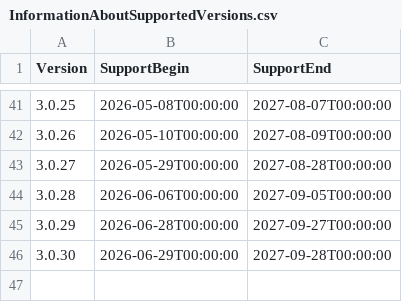
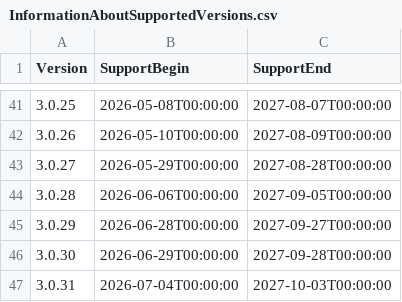
Before and after one commit to anionDevelopment/ConSurv, a CSV file: Other/Resources/Support/InformationAboutSupportedVersions.csv, drawn as a sheet; only a part is shown, gaps mark what is left out.

```diff
--- a/Other/Resources/Support/InformationAboutSupportedVersions.csv
+++ b/Other/Resources/Support/InformationAboutSupportedVersions.csv
@@ -46 +46,2 @@ Version;SupportBegin;SupportEnd
 3.0.30;2026-06-29T00:00:00;2027-09-28T00:00:00
+3.0.31;2026-07-04T00:00:00;2027-10-03T00:00:00
```
Also changed, not shown: 28 other files.
